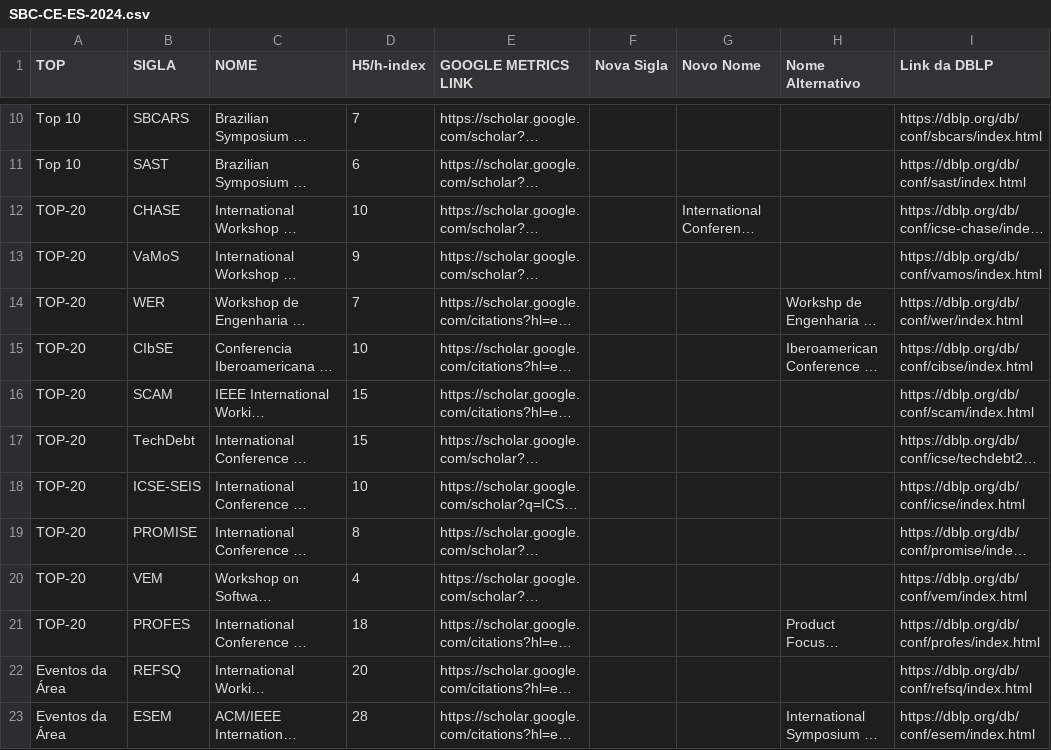
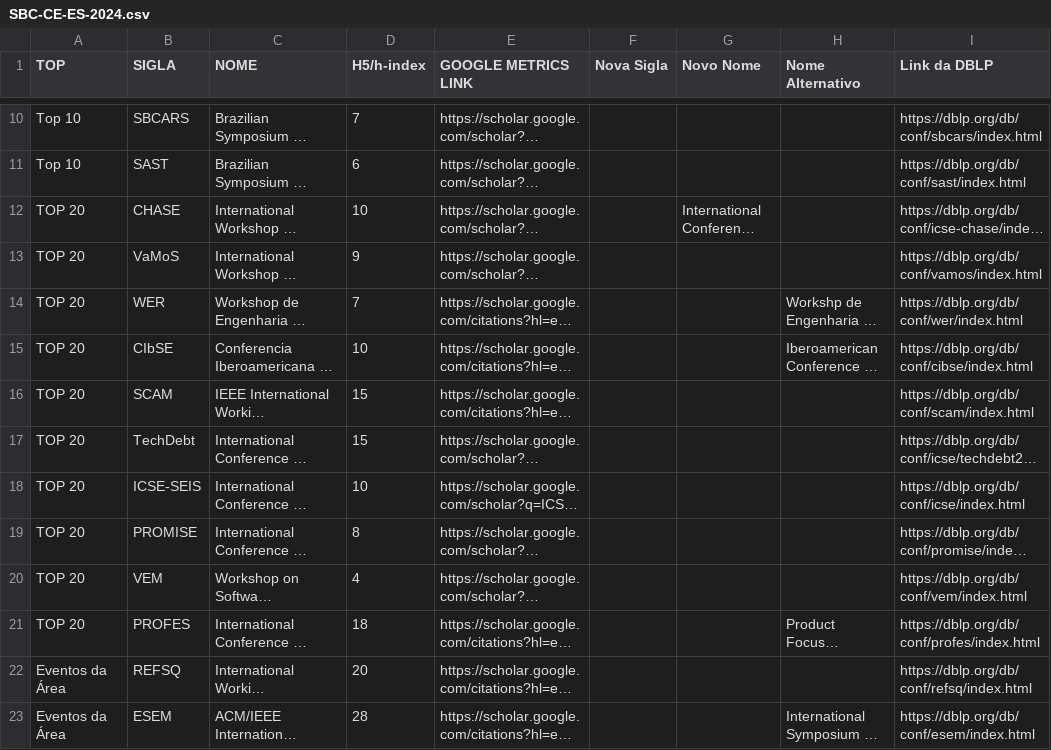
Before and after one commit to cs-confs-br/cs-confs-br-data, a CSV file: sbc/CE-2024/SBC-CE-ES-2024.csv, drawn as a sheet; only a part is shown, gaps mark what is left out; long unchanged cells end in …; the diff names each change by its address in the sheet, - before the commit and + after, or states it on an @@ line.

```diff
--- a/sbc/CE-2024/SBC-CE-ES-2024.csv
+++ b/sbc/CE-2024/SBC-CE-ES-2024.csv
-A12:A21 (TOP): TOP-20
+A12:A21 (TOP): TOP 20
```
Also changed, not shown: input-list-atualizado.csv, 1 other file.
